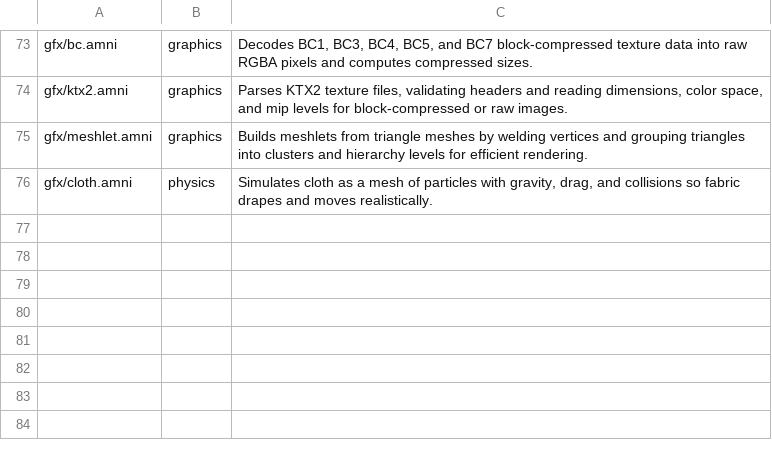
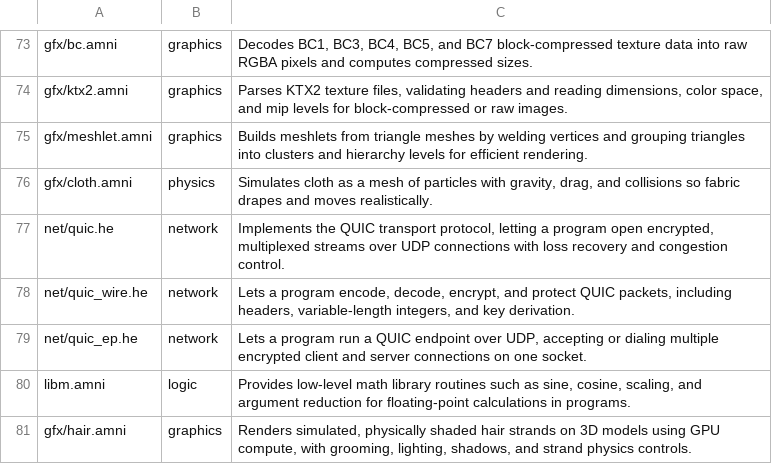
Before and after one commit to Amnibro/gold, a TSV file: tools/apilib/data/modules.tsv, drawn as a sheet; only a part is shown, gaps mark what is left out.

```diff
--- a/tools/apilib/data/modules.tsv
+++ b/tools/apilib/data/modules.tsv
@@ -76 +76,6 @@ gfx/meshlet.amni	graphics	Builds meshlets from triangle meshes by welding vertic
 gfx/cloth.amni	physics	Simulates cloth as a mesh of particles with gravity, drag, and collisions so fabric drapes and moves realistically.
+net/quic.he	network	Implements the QUIC transport protocol, letting a program open encrypted, multiplexed streams over UDP connections with loss recovery and congestion control.
+net/quic_wire.he	network	Lets a program encode, decode, encrypt, and protect QUIC packets, including headers, variable-length integers, and key derivation.
+net/quic_ep.he	network	Lets a program run a QUIC endpoint over UDP, accepting or dialing multiple encrypted client and server connections on one socket.
+libm.amni	logic	Provides low-level math library routines such as sine, cosine, scaling, and argument reduction for floating-point calculations in programs.
+gfx/hair.amni	graphics	Renders simulated, physically shaded hair strands on 3D models using GPU compute, with grooming, lighting, shadows, and strand physics controls.
```
Also changed, not shown: 3 other files.
